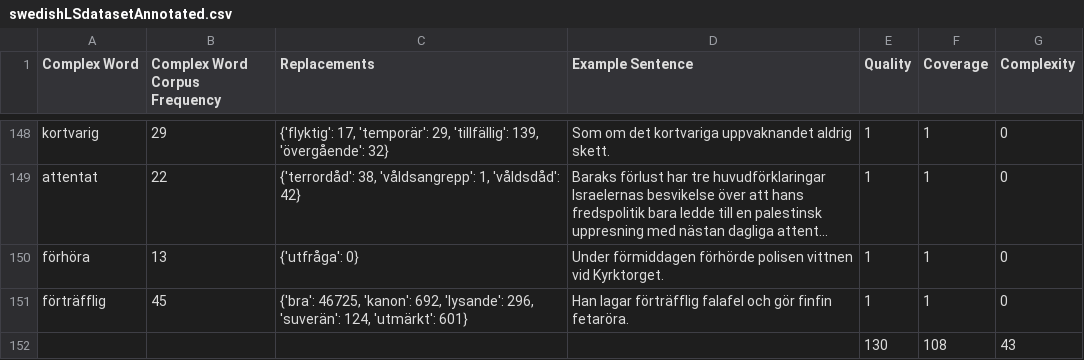
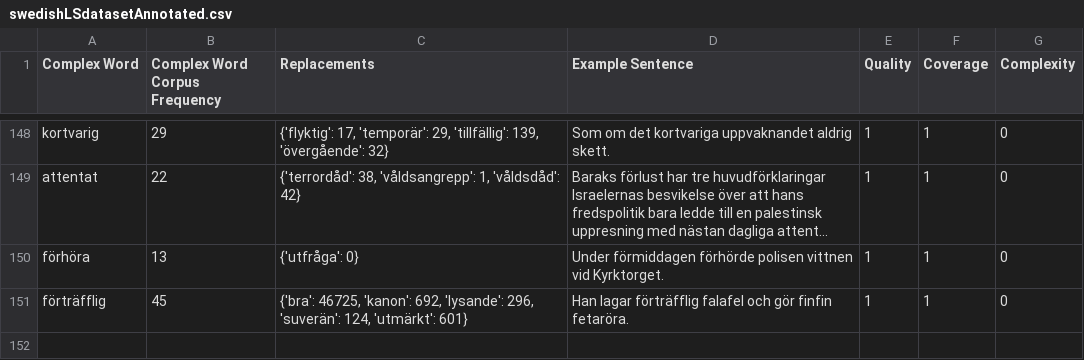
Before and after one commit to emilgraichen/SwedishLSdataset, a CSV file: swedishLSdatasetAnnotated.csv, drawn as a sheet; only a part is shown, gaps mark what is left out; long unchanged cells end in ….

Commit message:
Update swedishLSdatasetAnnotated.csv

```diff
--- a/swedishLSdatasetAnnotated.csv
+++ b/swedishLSdatasetAnnotated.csv
@@ -151,2 +151 @@ förhöra;13;{'utfråga': 0};Under förmiddagen förhörde polisen vittnen vid K
 förträfflig;45;{'bra': 46725, 'kanon': 692, 'lysande': 296, 'suverän': 124, 'utmärkt': 601};Han lagar förträfflig falafel och gör finfin fetaröra.;1;1;0
-;;;;130;108;43
```
